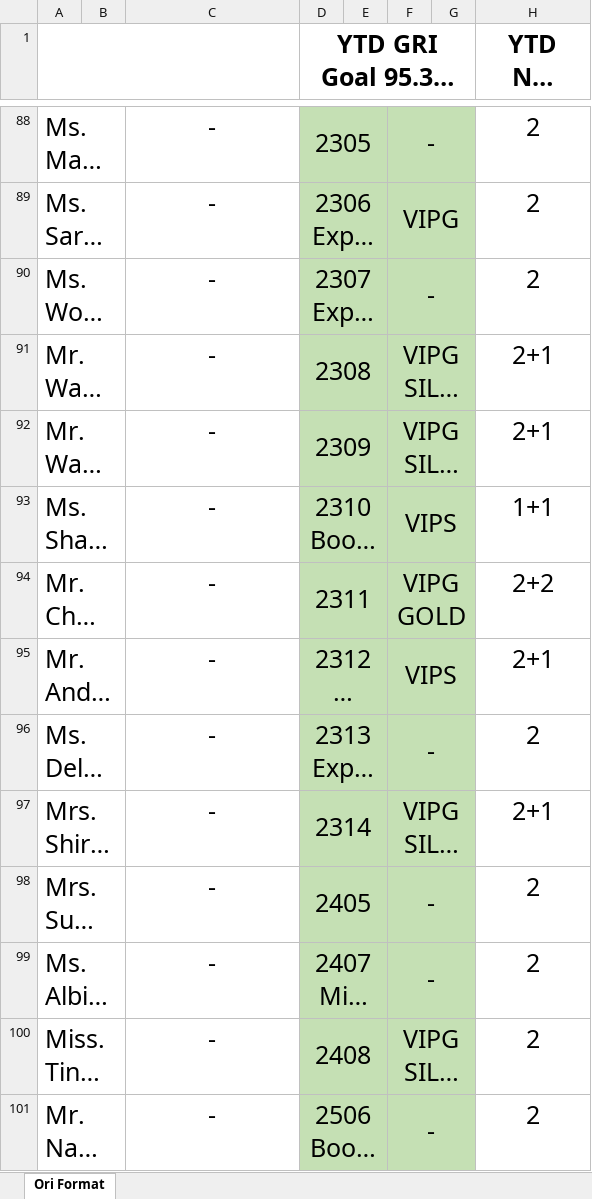
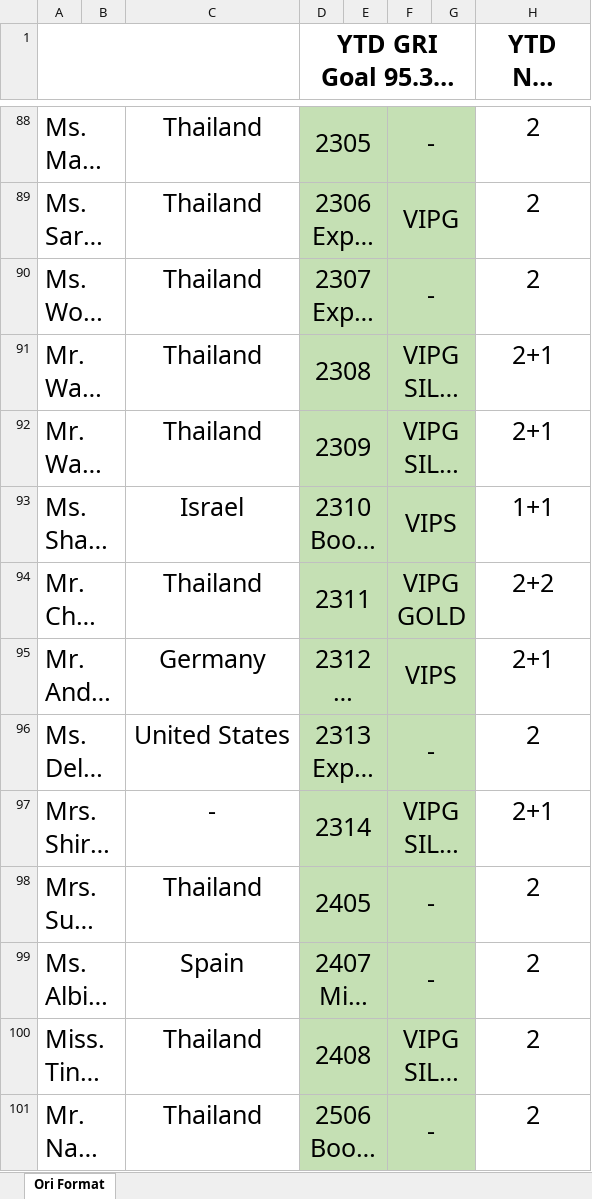
Before and after one commit to em94xd-png/ngt_VKHL, an Excel workbook: Briefing/Briefing.xlsx, sheet Ori Format, drawn as a sheet; only a part is shown, gaps mark what is left out; long unchanged cells end in …; values as stored, in another font and other column widths than the file's, no borders; charts and pictures not drawn; the diff covers the shown part only; the diff names each change by its address in the sheet, - before the commit and + after, or states it on an @@ line.

```diff
--- a/Briefing/Briefing.xlsx (sheet Ori Format)
+++ b/Briefing/Briefing.xlsx (sheet Ori Format)
-C88:C92: -
+C88:C92: Thailand
-C93: -
+C93: Israel
-C94: -
+C94: Thailand
-C95: -
+C95: Germany
-C96: -
+C96: United States
-C98: -
+C98: Thailand
-C99: -
+C99: Spain
-C100:C101: -
+C100:C101: Thailand
```
Also changed, not shown: 153 edited cells elsewhere in this sheet, 3 other files.
